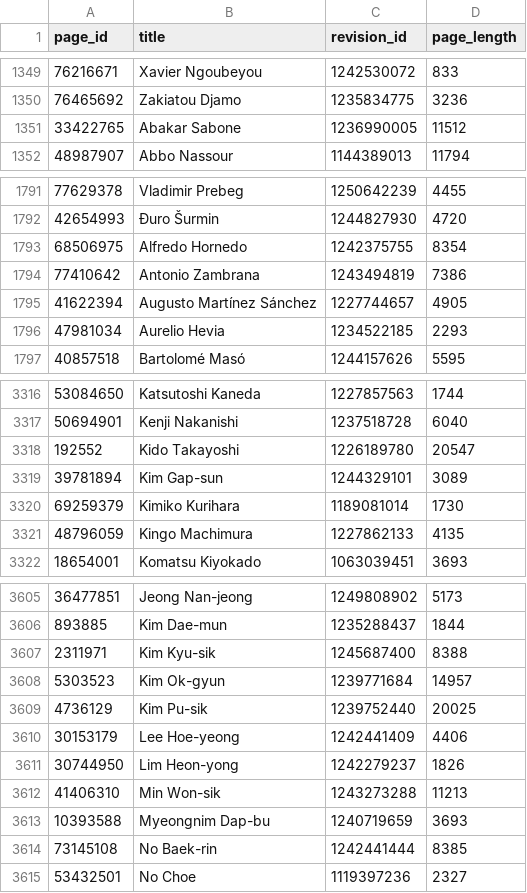
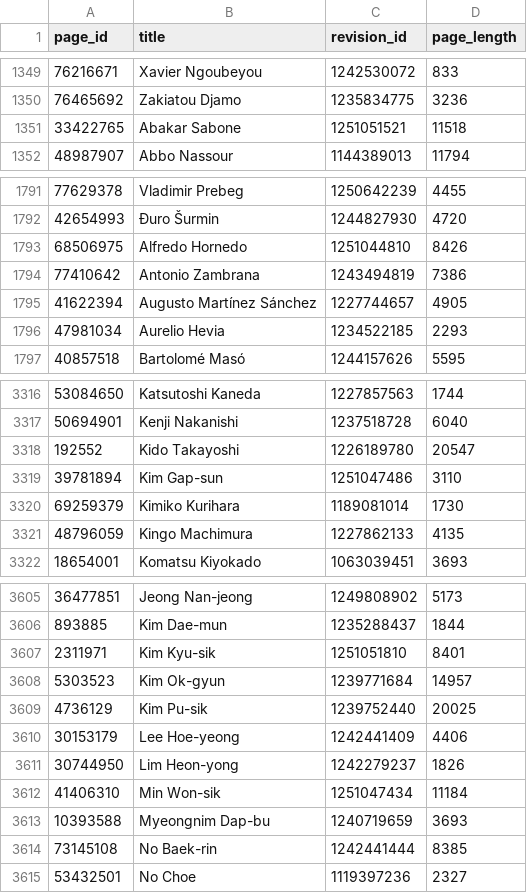
Before and after one commit to himanshunaidu/data512, a CSV file: data-512-homework_2/data/wp_politicians_with_page_info.csv, drawn as a sheet; only a part is shown, gaps mark what is left out.

```diff
--- a/data-512-homework_2/data/wp_politicians_with_page_info.csv
+++ b/data-512-homework_2/data/wp_politicians_with_page_info.csv
@@ -1350,3 +1350,3 @@ page_id,title,revision_id,page_length
 76465692,Zakiatou Djamo,1235834775,3236
-33422765,Abakar Sabone,1236990005,11512
+33422765,Abakar Sabone,1251051521,11518
 48987907,Abbo Nassour,1144389013,11794
@@ -1792,3 +1792,3 @@ page_id,title,revision_id,page_length
 42654993,Đuro Šurmin,1244827930,4720
-68506975,Alfredo Hornedo,1242375755,8354
+68506975,Alfredo Hornedo,1251044810,8426
 77410642,Antonio Zambrana,1243494819,7386
@@ -3318,3 +3318,3 @@ page_id,title,revision_id,page_length
 192552,Kido Takayoshi,1226189780,20547
-39781894,Kim Gap-sun,1244329101,3089
+39781894,Kim Gap-sun,1251047486,3110
 69259379,Kimiko Kurihara,1189081014,1730
@@ -3606,3 +3606,3 @@ page_id,title,revision_id,page_length
 893885,Kim Dae-mun,1235288437,1844
-2311971,Kim Kyu-sik,1245687400,8388
+2311971,Kim Kyu-sik,1251051810,8401
 5303523,Kim Ok-gyun,1239771684,14957
@@ -3611,3 +3611,3 @@ page_id,title,revision_id,page_length
 30744950,Lim Heon-yong,1242279237,1826
-41406310,Min Won-sik,1243273288,11213
+41406310,Min Won-sik,1251047434,11184
 10393588,Myeongnim Dap-bu,1240719659,3693
```
Also changed, not shown: 3 other files.
